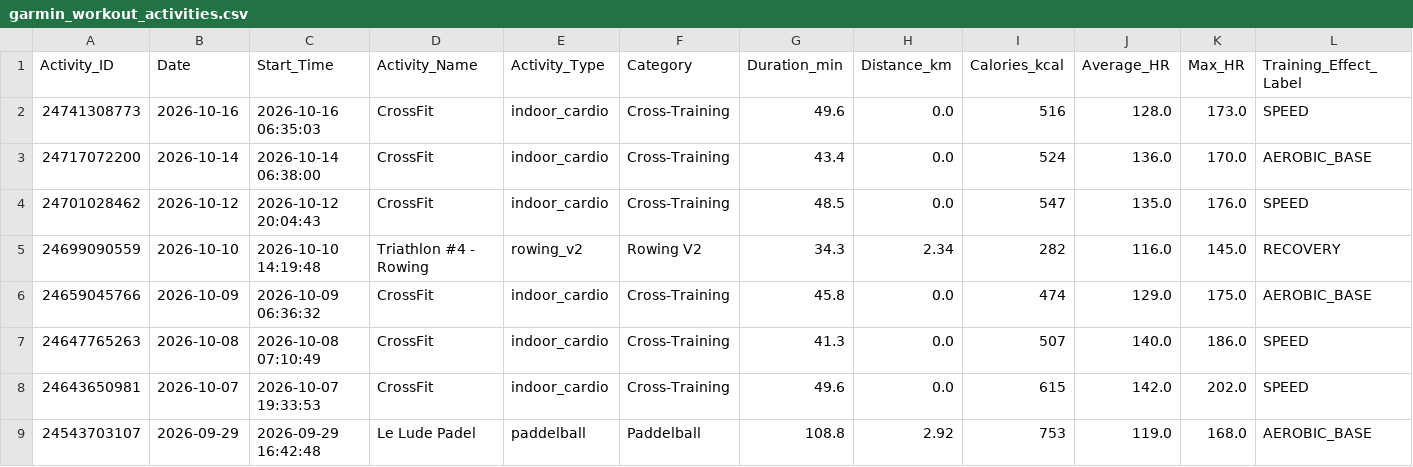
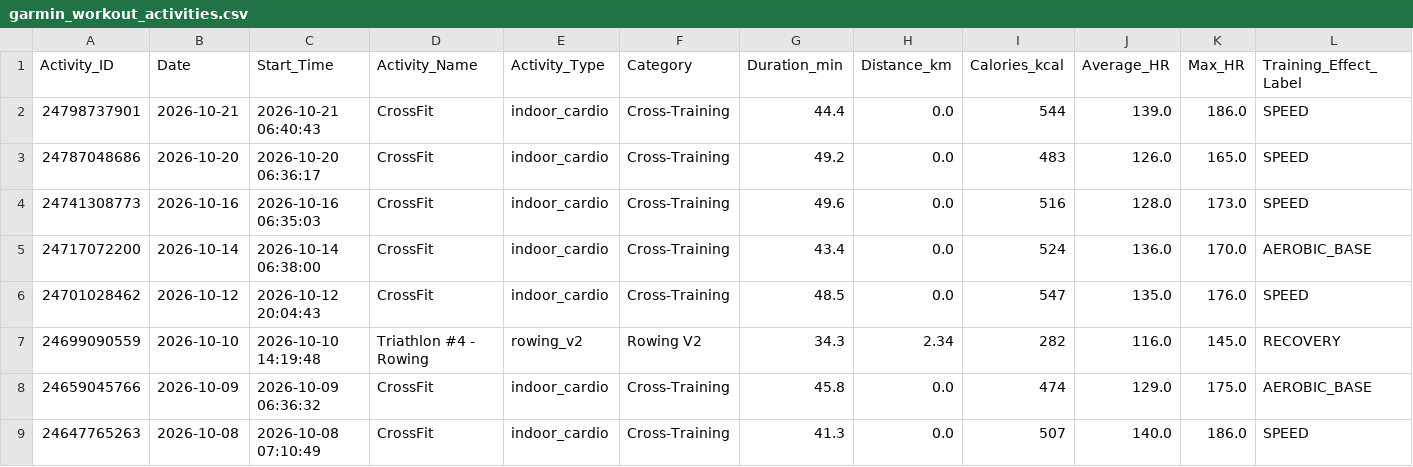
Before and after one commit to ayrtonxandre/agy, a CSV file: garmin_workout_activities.csv, drawn as a sheet; only a part is shown; the shorter side is filled out with more unchanged rows; rows hold the shown columns only; the diff names each change by its address in the sheet, - before the commit and + after, or states it on an @@ line.

```diff
--- a/garmin_workout_activities.csv
+++ b/garmin_workout_activities.csv
+row 2: 24798737901 | 2026-10-21 | 2026-10-21 06:40:43 | CrossFit | indoor_cardio | Cross-Training | 44.4 | 0.0 | 544 | 139.0 | 186.0 | SPEED
+row 3: 24787048686 | 2026-10-20 | 2026-10-20 06:36:17 | CrossFit | indoor_cardio | Cross-Training | 49.2 | 0.0 | 483 | 126.0 | 165.0 | SPEED
```
Also changed, not shown: apple_mobility_biomechanics.csv, apple_nutrition_macros.csv, 16 other files.
